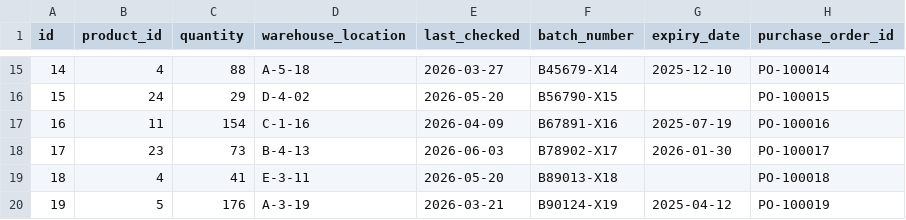
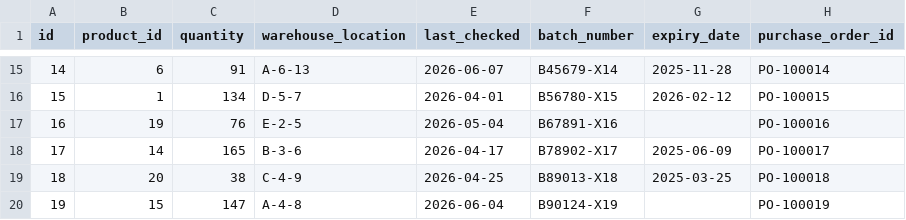
Before and after one commit to syda-ai/syda, a CSV file: examples/structured_only/output/example_yaml_schemas/inventory_data/inventory.csv, drawn as a sheet; only a part is shown, gaps mark what is left out; the diff covers the shown part only.

```diff
--- a/examples/structured_only/output/example_yaml_schemas/inventory_data/inventory.csv
+++ b/examples/structured_only/output/example_yaml_schemas/inventory_data/inventory.csv
@@ -15,6 +15,6 @@ id,product_id,quantity,warehouse_location,last_checked,batch_number,expiry_date,
-14,4,88,A-5-18,2026-03-27,B45679-X14,2025-12-10,PO-100014
-15,24,29,D-4-02,2026-05-20,B56790-X15,,PO-100015
-16,11,154,C-1-16,2026-04-09,B67891-X16,2025-07-19,PO-100016
-17,23,73,B-4-13,2026-06-03,B78902-X17,2026-01-30,PO-100017
-18,4,41,E-3-11,2026-05-20,B89013-X18,,PO-100018
-19,5,176,A-3-19,2026-03-21,B90124-X19,2025-04-12,PO-100019
+14,6,91,A-6-13,2026-06-07,B45679-X14,2025-11-28,PO-100014
+15,1,134,D-5-7,2026-04-01,B56780-X15,2026-02-12,PO-100015
+16,19,76,E-2-5,2026-05-04,B67891-X16,,PO-100016
+17,14,165,B-3-6,2026-04-17,B78902-X17,2025-06-09,PO-100017
+18,20,38,C-4-9,2026-04-25,B89013-X18,2025-03-25,PO-100018
+19,15,147,A-4-8,2026-06-04,B90124-X19,,PO-100019
```
Also changed, not shown: 139 edited cells elsewhere in this file, examples/cli/output/large_dataset/direct_mode/product.csv, examples/model_selection/output/test_openai_compatible/gpt-oss-20b/product.csv, 29 other files.
